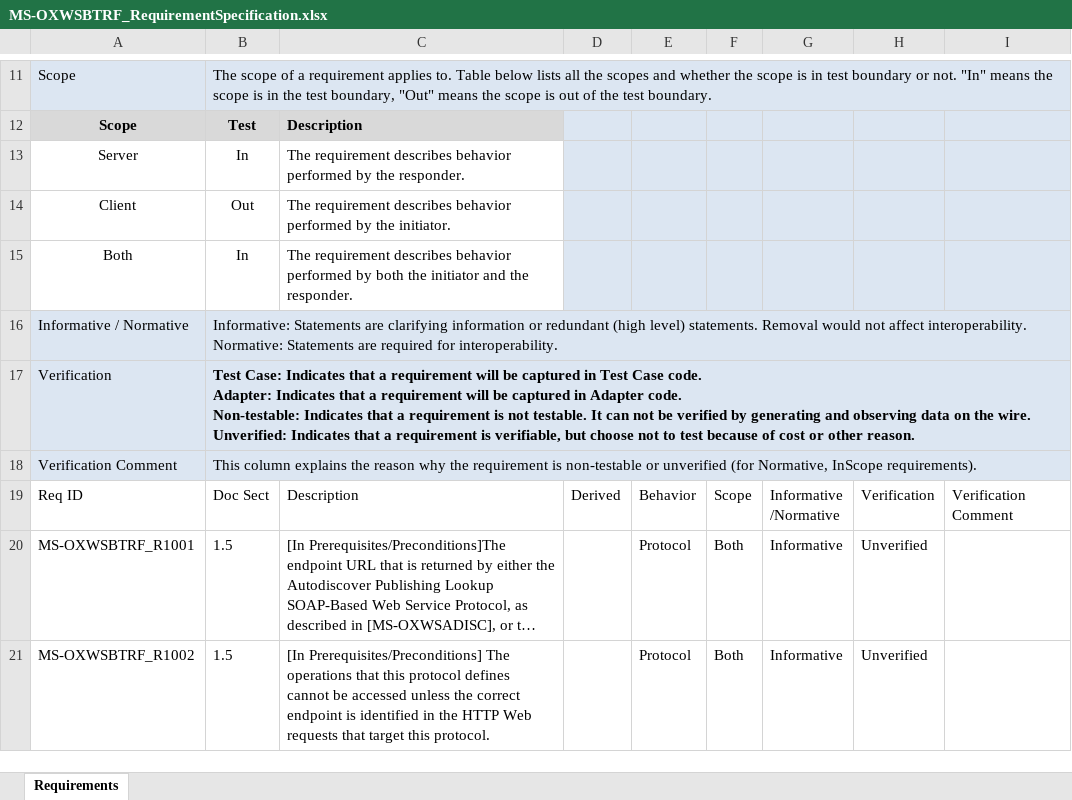
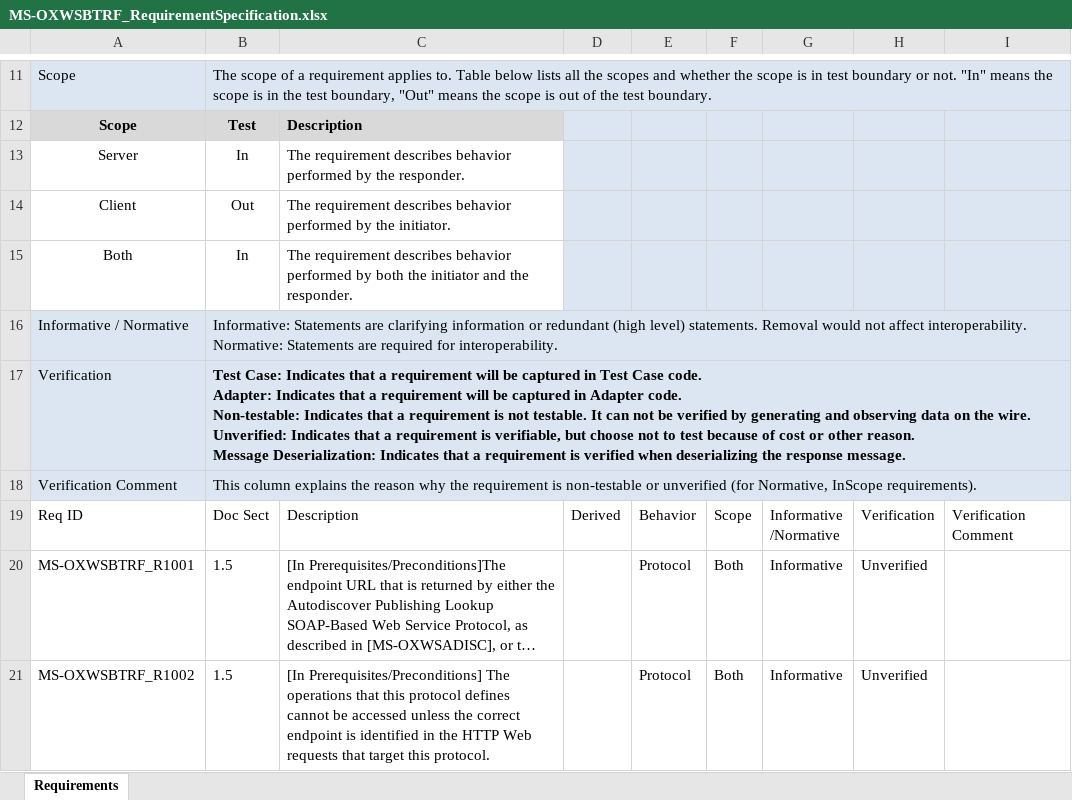
Before and after one commit to OfficeDev/Interop-TestSuites, an Excel workbook: ExchangeWebServices/Docs/MS-OXWSBTRF/MS-OXWSBTRF_RequirementSpecification.xlsx, sheet Requirements, drawn as a sheet; only a part is shown, gaps mark what is left out; long unchanged cells end in …; values as stored, in another font and other column widths than the file's, no borders; conditional formats and table styles not drawn; ↵ is a line break in a cell; the diff names each change by its address in the sheet, - before the commit and + after, or states it on an @@ line.

Commit message:
[MS-OXWSBTRF] Fix watchman error

```diff
--- a/ExchangeWebServices/Docs/MS-OXWSBTRF/MS-OXWSBTRF_RequirementSpecification.xlsx (sheet Requirements)
+++ b/ExchangeWebServices/Docs/MS-OXWSBTRF/MS-OXWSBTRF_RequirementSpecification.xlsx (sheet Requirements)
-B17: …other reason.
+B17: …other reason. ↵ Message Deserialization: Indicates that a requirement is verified when deserializing the response message.
-C17:I17 fill: none
+C17:I17 fill: #DCE6F2
```
Also changed, not shown: 2 other files.
